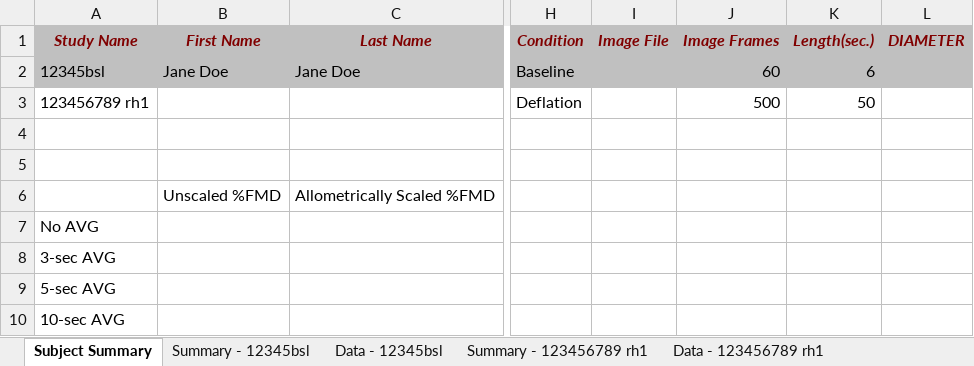
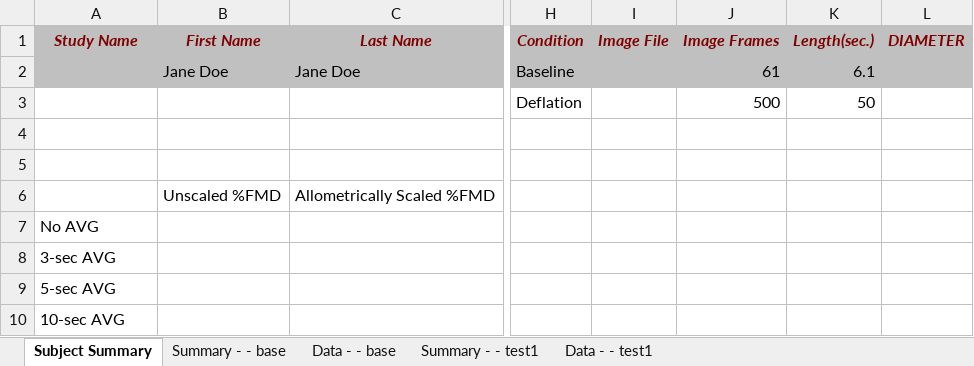
Before and after one commit to dwhips/FMD_Senior_Design, an Excel workbook: Banalyzer/GUI/fmd_report_example.xlsx, sheet Subject Summary, drawn as a sheet; only a part is shown, gaps mark what is left out; values as stored, in another font and other column widths than the file's, no borders; the diff names each change by its address in the sheet, - before the commit and + after, or states it on an @@ line.

Commit message:
Excel Housekeeping
Modified the Excel files to operate with the awesome new functionality of having multiple tests be run. Currently there is some redundant stuff going on still but everything gets over-written the last time around so for now is fine just is running some loops multiple times.

```diff
--- a/Banalyzer/GUI/fmd_report_example.xlsx (sheet Subject Summary)
+++ b/Banalyzer/GUI/fmd_report_example.xlsx (sheet Subject Summary)
-sheet tab: Summary - 12345bsl
+sheet tab: Summary - - base
-sheet tab: Data - 12345bsl
+sheet tab: Data - - base
-sheet tab: Summary - 123456789 rh1
+sheet tab: Summary - - test1
-sheet tab: Data - 123456789 rh1
+sheet tab: Data - - test1
-A2 (Study Name): 12345bsl
+A2 (Study Name): (empty)
-J2 (Image Frames): 60
+J2 (Image Frames): 61
-K2 (Length(sec.)): 6
+K2 (Length(sec.)): 6.1
-A3 (Study Name): 123456789 rh1
+A3 (Study Name): (empty)
```
Also changed, not shown: sheet Data - - test1, sheet Data - - base, sheet Summary - - base, sheet Summary - - test1, charts or pictures, 5 other files.
